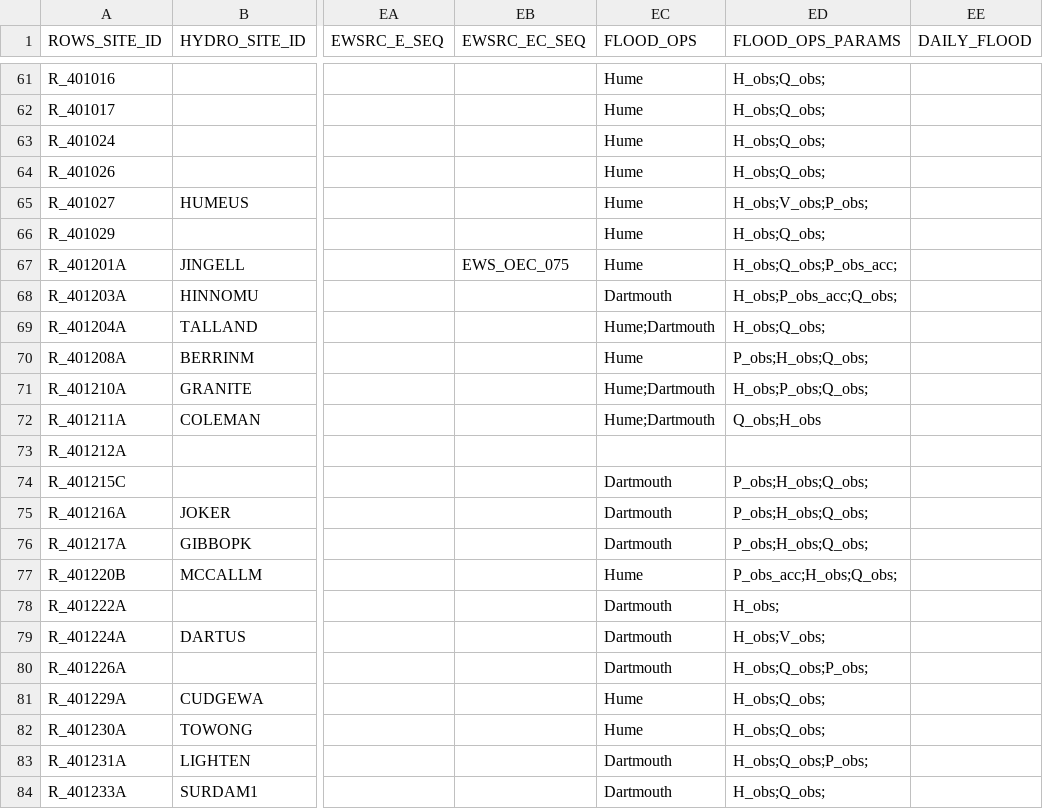
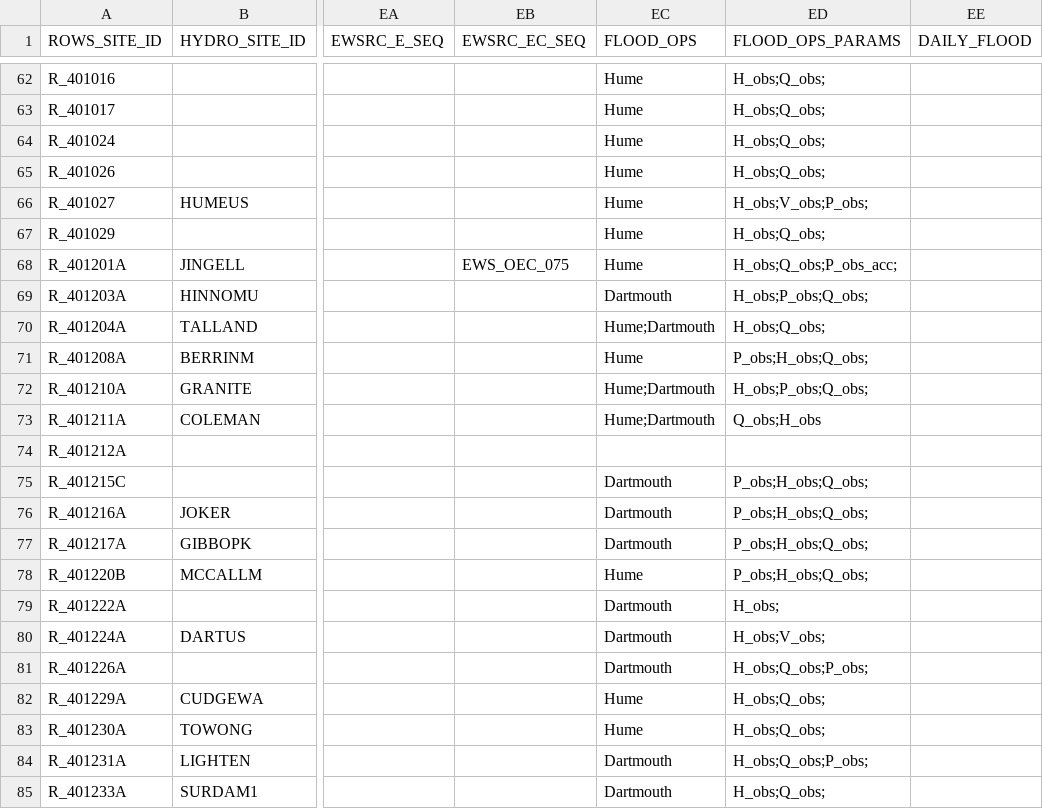
Before and after one commit to lawrenceMDBA/test, a CSV file: Config/MapLayerFiles/ROWS_Locations.csv, drawn as a sheet; only a part is shown, gaps mark what is left out; addresses are those after the commit; the diff covers the shown part only; the diff names each change by its address in the sheet, - before the commit and + after, or states it on an @@ line.

```diff
--- a/Config/MapLayerFiles/ROWS_Locations.csv
+++ b/Config/MapLayerFiles/ROWS_Locations.csv
-ED69 (FLOOD_OPS_PARAMS): H_obs;P_obs_acc;Q_obs;
+ED69 (FLOOD_OPS_PARAMS): H_obs;P_obs;Q_obs;
-ED78 (FLOOD_OPS_PARAMS): P_obs_acc;H_obs;Q_obs;
+ED78 (FLOOD_OPS_PARAMS): P_obs;H_obs;Q_obs;
```
Also changed, not shown: 4 added rows and 11 edited cells elsewhere in this file.
